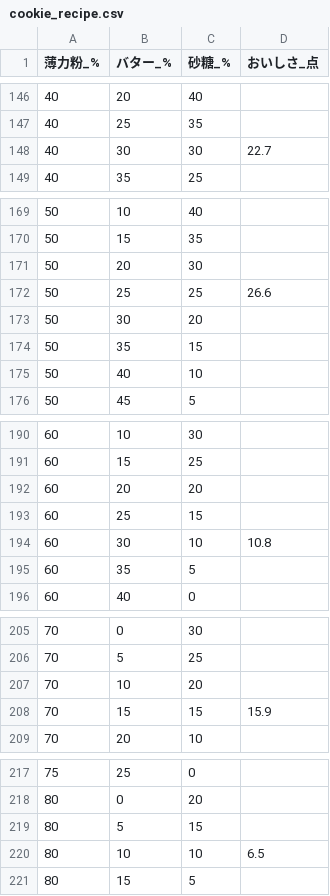
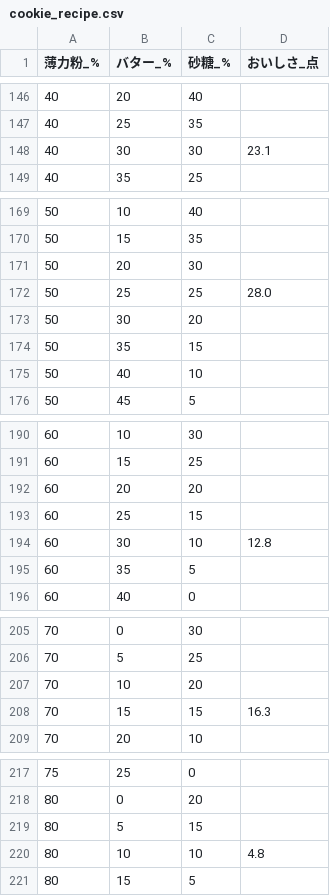
Before and after one commit to Nu424/nimo-webui, a CSV file: public/samples/cookie_recipe.csv, drawn as a sheet; only a part is shown, gaps mark what is left out.

```diff
--- a/public/samples/cookie_recipe.csv
+++ b/public/samples/cookie_recipe.csv
@@ -147,3 +147,3 @@
 40,25,35,
-40,30,30,22.7
+40,30,30,23.1
 40,35,25,
@@ -171,3 +171,3 @@
 50,20,30,
-50,25,25,26.6
+50,25,25,28.0
 50,30,20,
@@ -193,3 +193,3 @@
 60,25,15,
-60,30,10,10.8
+60,30,10,12.8
 60,35,5,
@@ -207,3 +207,3 @@
 70,10,20,
-70,15,15,15.9
+70,15,15,16.3
 70,20,10,
@@ -219,3 +219,3 @@
 80,5,15,
-80,10,10,6.5
+80,10,10,4.8
 80,15,5,
```
Also changed, not shown: public/samples/cookie_recipe.truth.csv, 8 other files.
